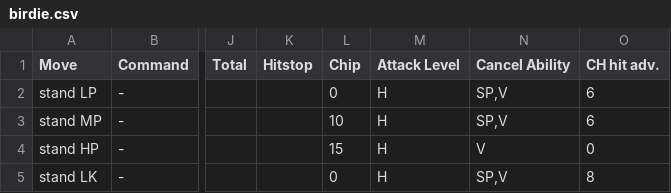
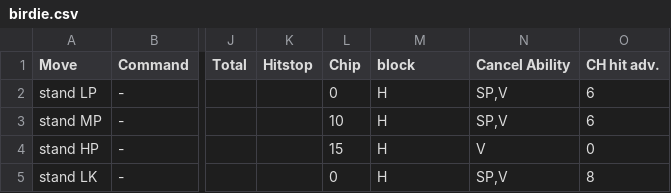
Before and after one commit to rolosworld/WAMO, a CSV file: SFV/frame_data/birdie.csv, drawn as a sheet; only a part is shown, gaps mark what is left out; the diff names each change by its address in the sheet, - before the commit and + after, or states it on an @@ line.

Commit message:
- Force columns to be lower case internally - Fix block column name

```diff
--- a/SFV/frame_data/birdie.csv
+++ b/SFV/frame_data/birdie.csv
-M1: Attack Level
+M1: block
```
Also changed, not shown: SFV/frame_data/cammy.csv, SFV/frame_data/chunli.csv, 14 other files.
